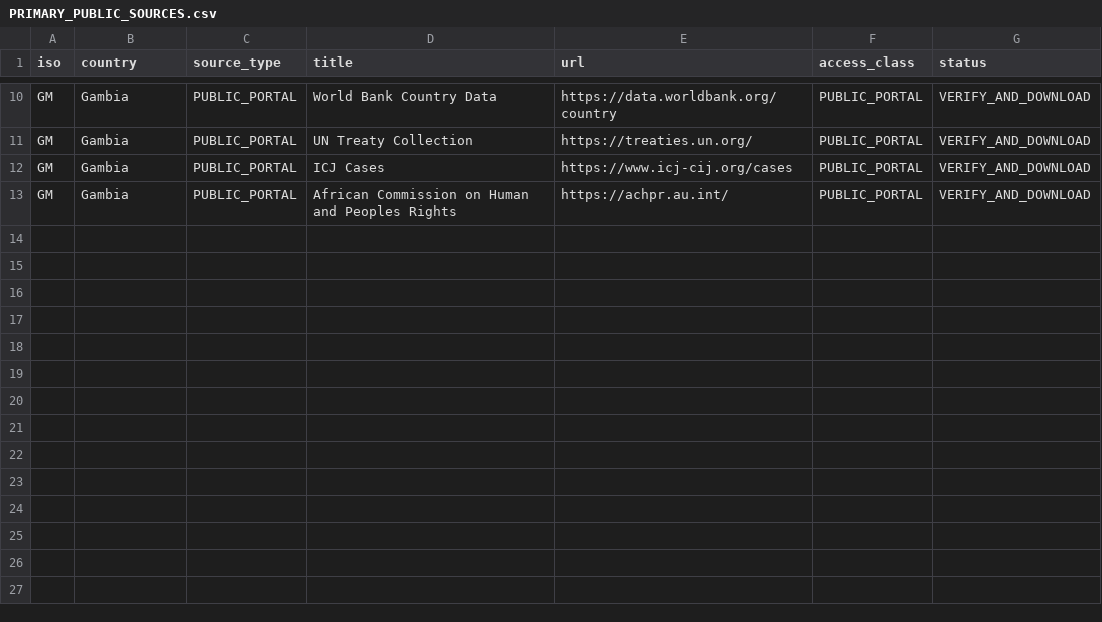
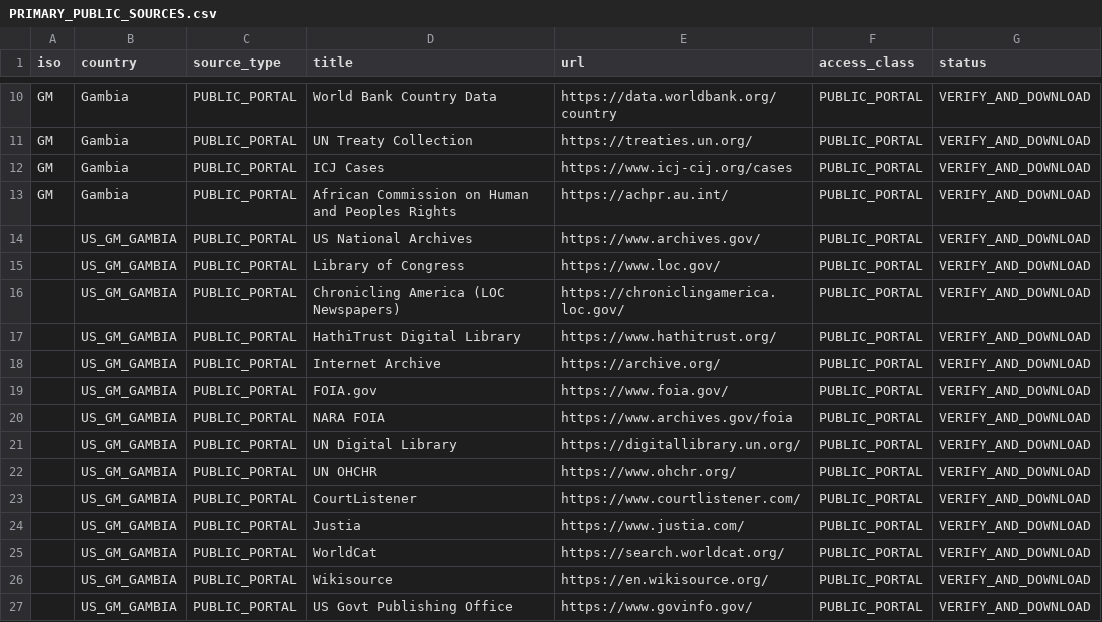
Before and after one commit to GlobalRestitutionAlliance/africa-us-gm-gambia-master-litigation, a CSV file: 03_Evidentiary_Exhibits/PRIMARY_PUBLIC_SOURCES.csv, drawn as a sheet; only a part is shown, gaps mark what is left out.

Commit message:
Expand primary public source registries (Batch 2)

```diff
--- a/03_Evidentiary_Exhibits/PRIMARY_PUBLIC_SOURCES.csv
+++ b/03_Evidentiary_Exhibits/PRIMARY_PUBLIC_SOURCES.csv
@@ -13 +13,15 @@ GM,Gambia,PUBLIC_PORTAL,ICJ Cases,https://www.icj-cij.org/cases,PUBLIC_PORTAL,VE
 GM,Gambia,PUBLIC_PORTAL,African Commission on Human and Peoples Rights,https://achpr.au.int/,PUBLIC_PORTAL,VERIFY_AND_DOWNLOAD
+,US_GM_GAMBIA,PUBLIC_PORTAL,US National Archives,https://www.archives.gov/,PUBLIC_PORTAL,VERIFY_AND_DOWNLOAD
+,US_GM_GAMBIA,PUBLIC_PORTAL,Library of Congress,https://www.loc.gov/,PUBLIC_PORTAL,VERIFY_AND_DOWNLOAD
+,US_GM_GAMBIA,PUBLIC_PORTAL,Chronicling America (LOC Newspapers),https://chroniclingamerica.loc.gov/,PUBLIC_PORTAL,VERIFY_AND_DOWNLOAD
+,US_GM_GAMBIA,PUBLIC_PORTAL,HathiTrust Digital Library,https://www.hathitrust.org/,PUBLIC_PORTAL,VERIFY_AND_DOWNLOAD
+,US_GM_GAMBIA,PUBLIC_PORTAL,Internet Archive,https://archive.org/,PUBLIC_PORTAL,VERIFY_AND_DOWNLOAD
+,US_GM_GAMBIA,PUBLIC_PORTAL,FOIA.gov,https://www.foia.gov/,PUBLIC_PORTAL,VERIFY_AND_DOWNLOAD
+,US_GM_GAMBIA,PUBLIC_PORTAL,NARA FOIA,https://www.archives.gov/foia,PUBLIC_PORTAL,VERIFY_AND_DOWNLOAD
+,US_GM_GAMBIA,PUBLIC_PORTAL,UN Digital Library,https://digitallibrary.un.org/,PUBLIC_PORTAL,VERIFY_AND_DOWNLOAD
+,US_GM_GAMBIA,PUBLIC_PORTAL,UN OHCHR,https://www.ohchr.org/,PUBLIC_PORTAL,VERIFY_AND_DOWNLOAD
+,US_GM_GAMBIA,PUBLIC_PORTAL,CourtListener,https://www.courtlistener.com/,PUBLIC_PORTAL,VERIFY_AND_DOWNLOAD
+,US_GM_GAMBIA,PUBLIC_PORTAL,Justia,https://www.justia.com/,PUBLIC_PORTAL,VERIFY_AND_DOWNLOAD
+,US_GM_GAMBIA,PUBLIC_PORTAL,WorldCat,https://search.worldcat.org/,PUBLIC_PORTAL,VERIFY_AND_DOWNLOAD
+,US_GM_GAMBIA,PUBLIC_PORTAL,Wikisource,https://en.wikisource.org/,PUBLIC_PORTAL,VERIFY_AND_DOWNLOAD
+,US_GM_GAMBIA,PUBLIC_PORTAL,US Govt Publishing Office,https://www.govinfo.gov/,PUBLIC_PORTAL,VERIFY_AND_DOWNLOAD
```
Also changed, not shown: 2 other files.
